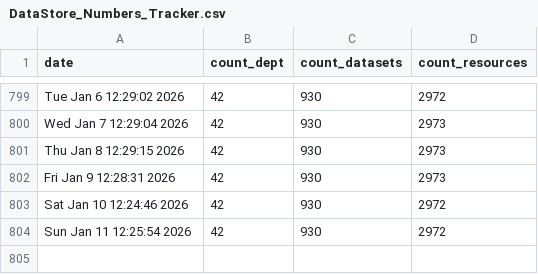
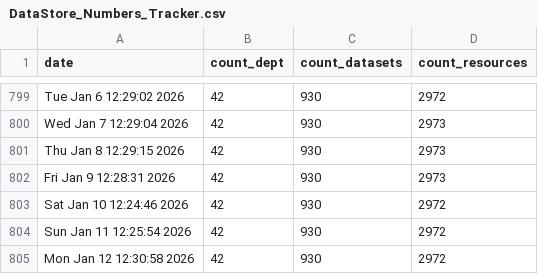
Before and after one commit to PatLittle/OpenGov_R_Scripts, a CSV file: DataStore_Numbers_Tracker.csv, drawn as a sheet; only a part is shown, gaps mark what is left out; the diff names each change by its address in the sheet, - before the commit and + after, or states it on an @@ line.

```diff
--- a/DataStore_Numbers_Tracker.csv
+++ b/DataStore_Numbers_Tracker.csv
+row 805: Mon Jan 12 12:30:58 2026 | 42 | 930 | 2972
```
